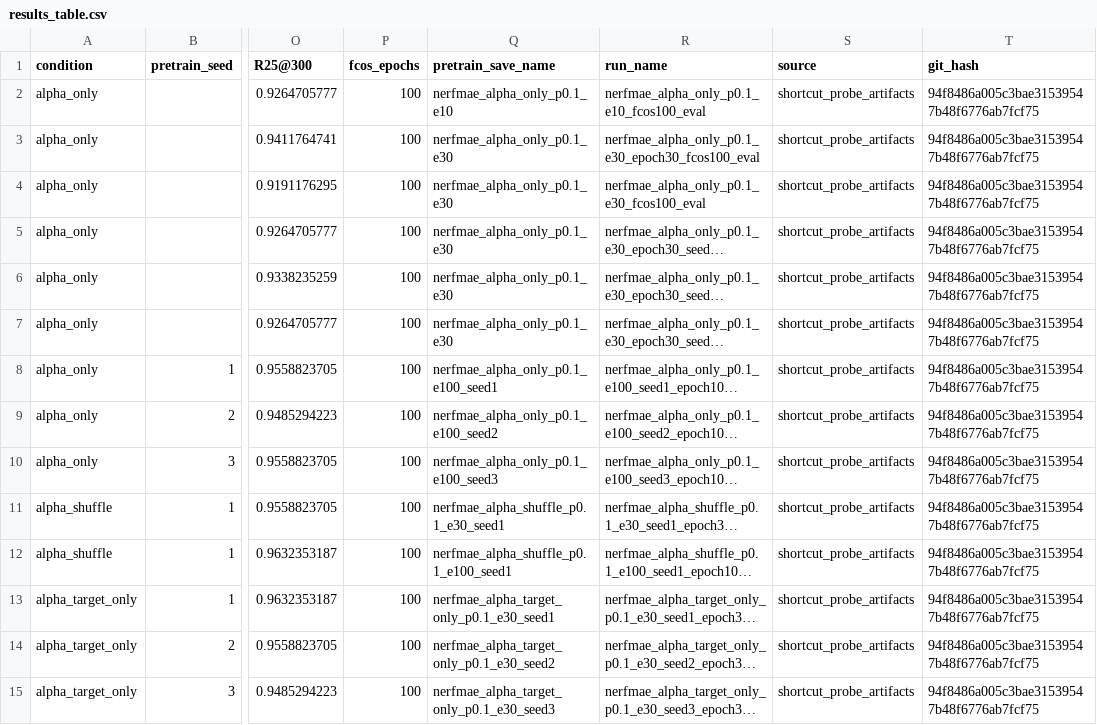
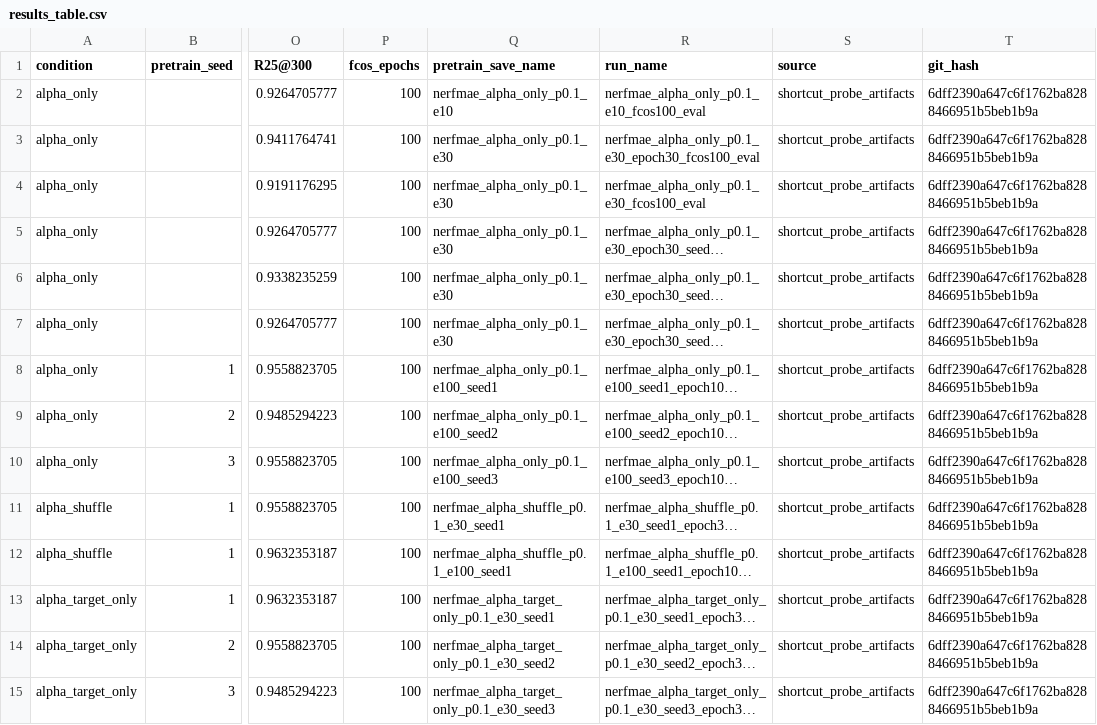
Before and after one commit to KohsukeIde/NeRF-MAE, a CSV file: results/shortcut_probe_artifacts/results_table.csv, drawn as a sheet; only a part is shown, gaps mark what is left out; long unchanged cells end in …; the diff covers the shown part only; the diff names each change by its address in the sheet, - before the commit and + after, or states it on an @@ line.

```diff
--- a/results/shortcut_probe_artifacts/results_table.csv
+++ b/results/shortcut_probe_artifacts/results_table.csv
-T2:T15 (git_hash): 94f8486a005c3bae31539547b48f6776ab7fcf75
+T2:T15 (git_hash): 6dff2390a647c6f1762ba8288466951b5beb1b9a
```
Also changed, not shown: 88 edited cells elsewhere in this file, 7 other files.
